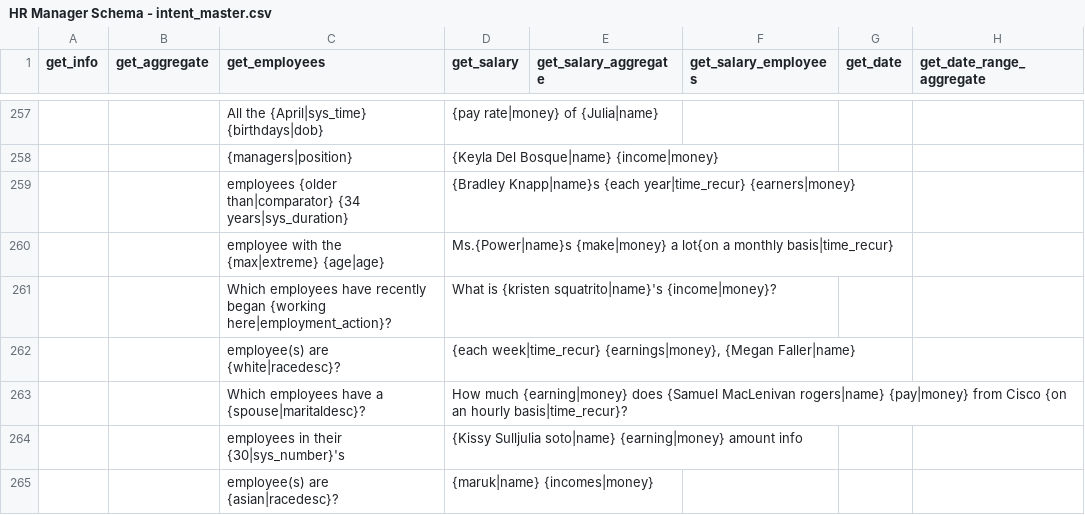
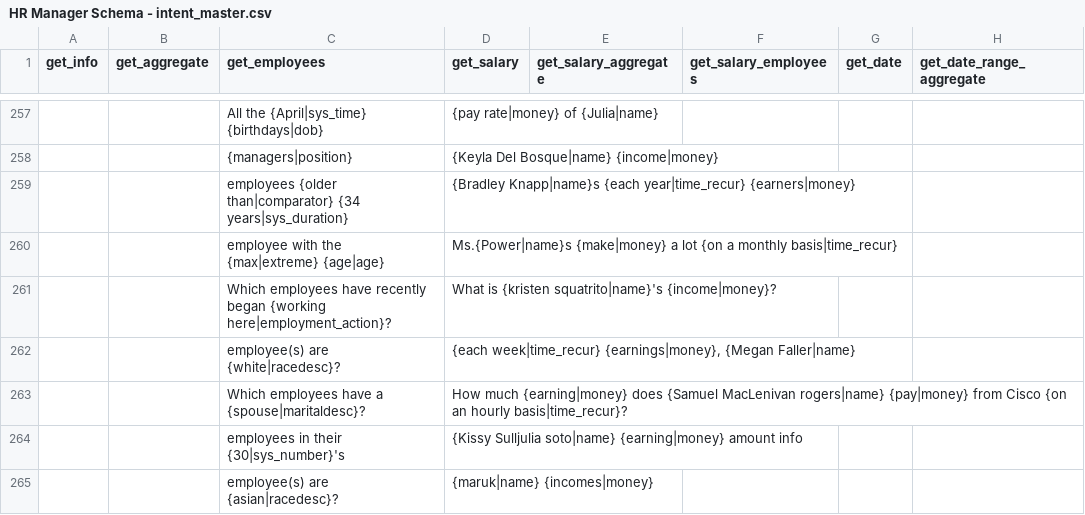
Before and after one commit to ritvikshrivastava/mindmeld-hr-blueprint, a CSV file: custom_scripts/HR Manager Schema - intent_master.csv, drawn as a sheet; only a part is shown, gaps mark what is left out; the diff covers the shown part only; the diff names each change by its address in the sheet, - before the commit and + after, or states it on an @@ line.

```diff
--- a/custom_scripts/HR Manager Schema - intent_master.csv
+++ b/custom_scripts/HR Manager Schema - intent_master.csv
-D260 (get_salary): …{make|money} a lot{on a monthly…
+D260 (get_salary): …{make|money} a lot {on a monthly…
```
Also changed, not shown: 6 edited cells elsewhere in this file, 21 other files.
